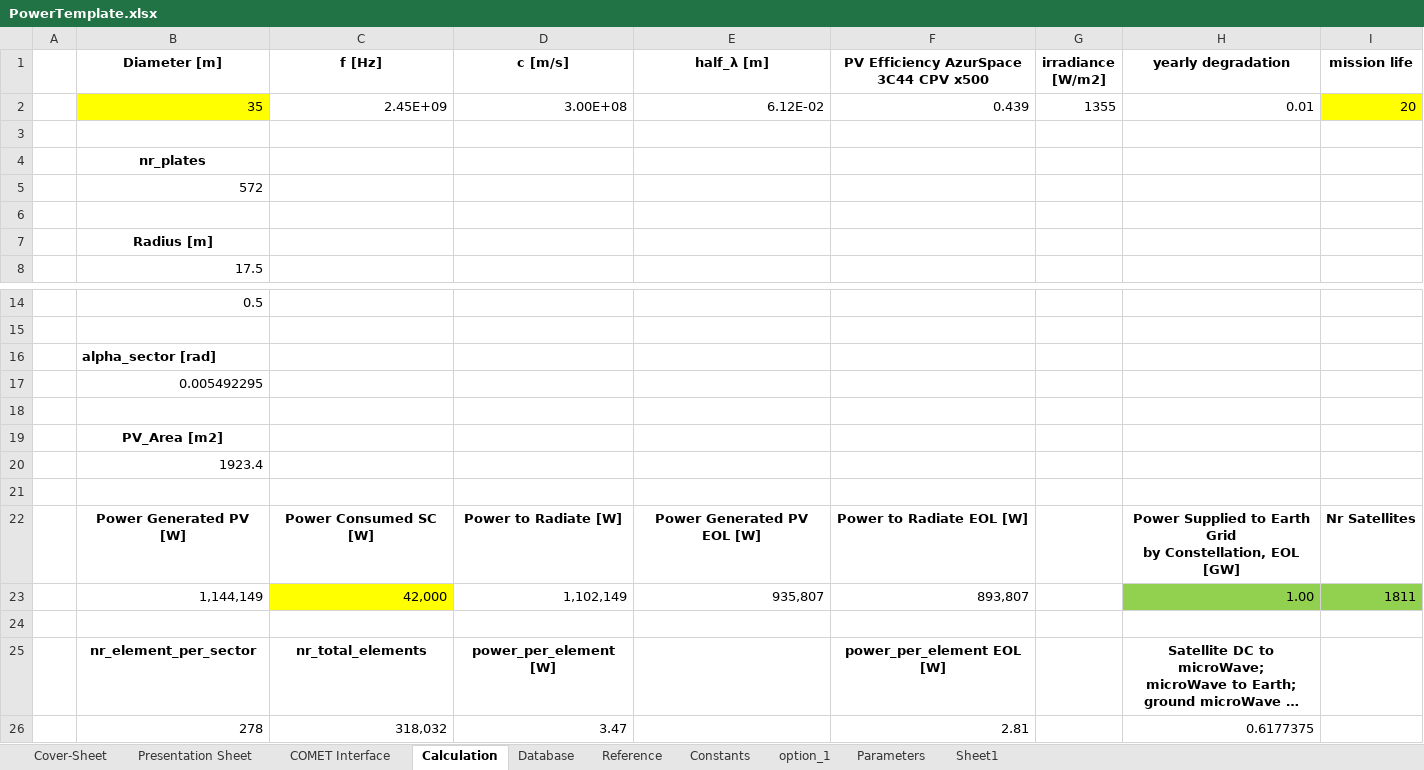
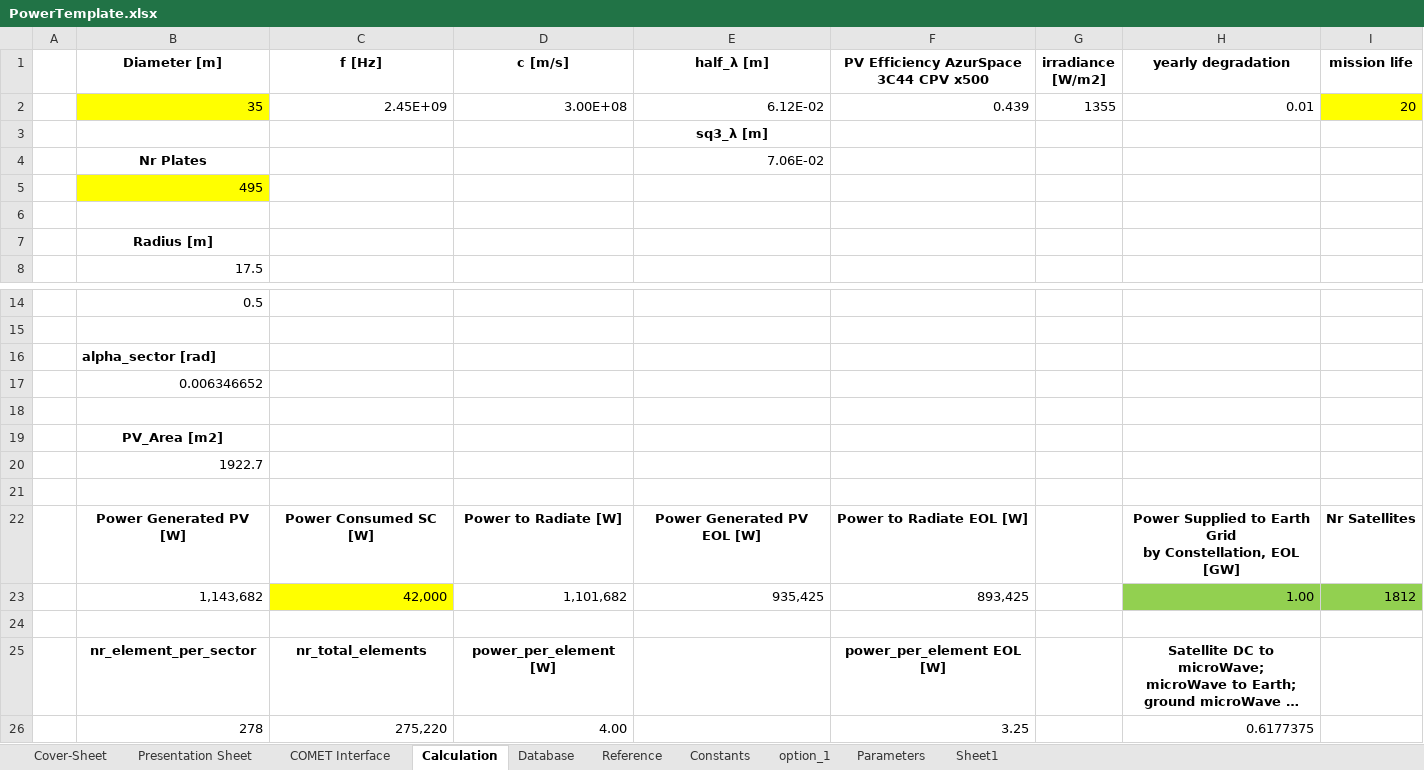
Before and after one commit to dajcs/SBSP, an Excel workbook: PowerTemplate.xlsx, sheet Calculation, drawn as a sheet; only a part is shown, gaps mark what is left out; long unchanged cells end in …; values as stored, in another font and other column widths than the file's, no borders; removed rows and columns are numbered as before the commit, all else as after; the diff names each change by its address in the sheet, - before the commit and + after, or states it on an @@ line.

```diff
--- a/PowerTemplate.xlsx (sheet Calculation)
+++ b/PowerTemplate.xlsx (sheet Calculation)
-E3 (half_λ [m]): (empty)
+E3 (half_λ [m]): sq3_λ [m]
-row 4:  | nr_plates
+row 4:  | Nr Plates |  |  | 7.06E-02
-B5 (Diameter [m]): 572
+B5 (Diameter [m]): 495
-B5 fill: none
+B5 fill: #FFFF00
-B17 (Diameter [m]): 0.005492295
+B17 (Diameter [m]): 0.006346652
-B20 (Diameter [m]): 1923.4
+B20 (Diameter [m]): 1922.7
-row 23:  | 1,144,149 | 42,000 | 1,102,149 | 935,807 | 893,807 |  | 1.00 | 1811
+row 23:  | 1,143,682 | 42,000 | 1,101,682 | 935,425 | 893,425 |  | 1.00 | 1812
-row 26:  | 278 | 318,032 | 3.47 |  | 2.81 |  | 0.6177375
+row 26:  | 278 | 275,220 | 4.00 |  | 3.25 |  | 0.6177375
```
Also changed, not shown: sheet COMET Interface.
